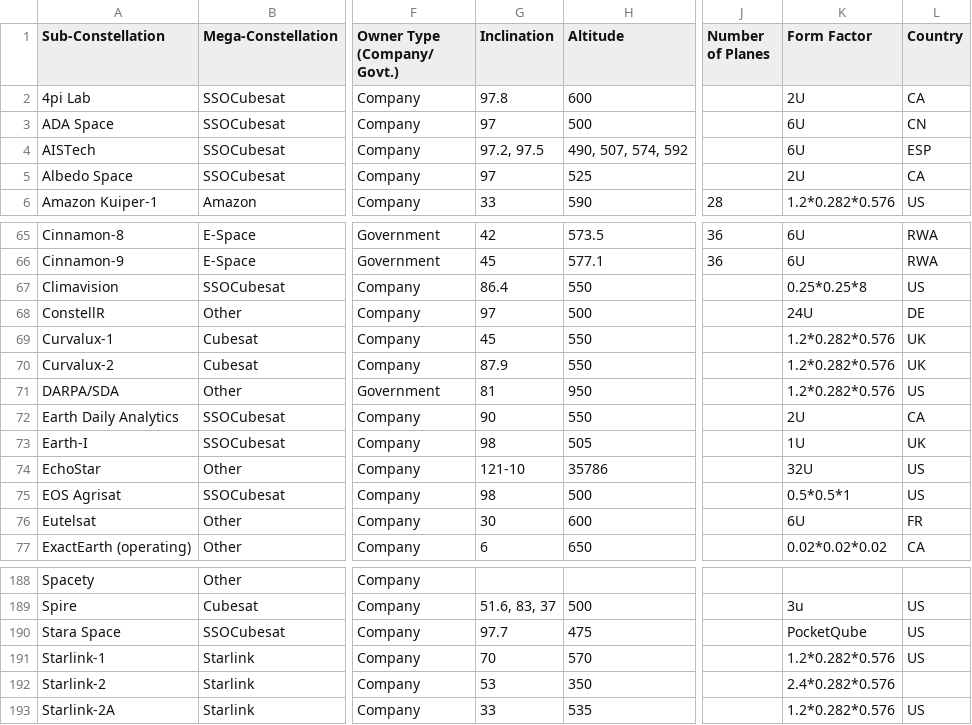
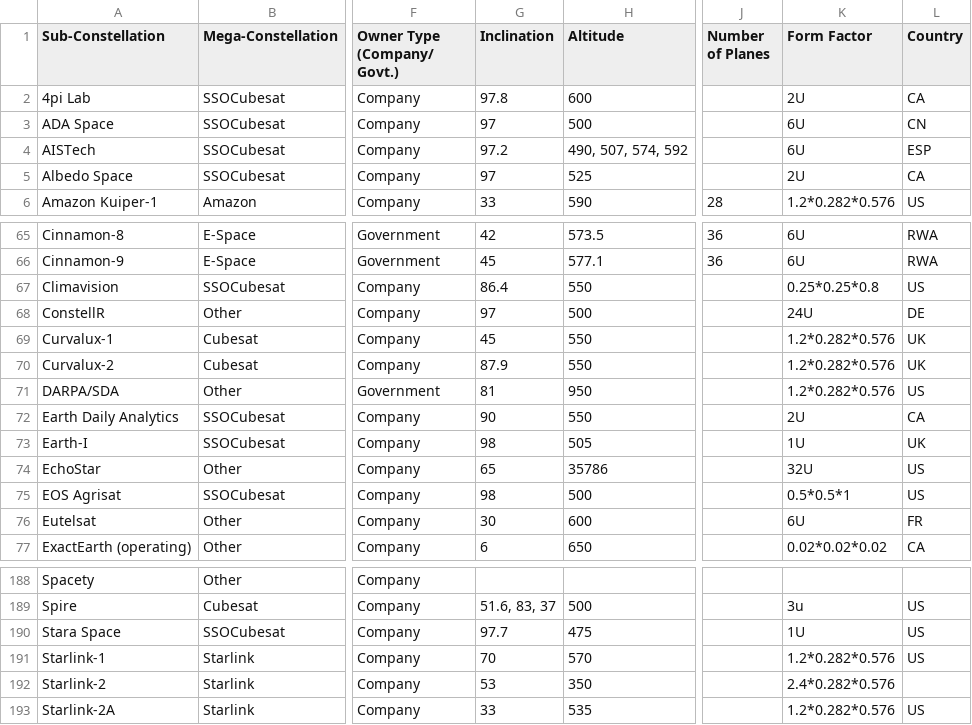
Before and after one commit to ucl-sgnl/FSPSimulator, a CSV file: src/data/prediction_csv/FSP_Predictions.csv, drawn as a sheet; only a part is shown, gaps mark what is left out; the diff names each change by its address in the sheet, - before the commit and + after, or states it on an @@ line.

```diff
--- a/src/data/prediction_csv/FSP_Predictions.csv
+++ b/src/data/prediction_csv/FSP_Predictions.csv
-G4 (Inclination): 97.2, 97.5
+G4 (Inclination): 97.2
-K67 (Form Factor): 0.25*0.25*8
+K67 (Form Factor): 0.25*0.25*0.8
-G74 (Inclination): 121-10
+G74 (Inclination): 65
-K190 (Form Factor): PocketQube
+K190 (Form Factor): 1U
```
Also changed, not shown: src/data/results/SATCAT_after_prop_fresh_cat.csv, 5 other files.
